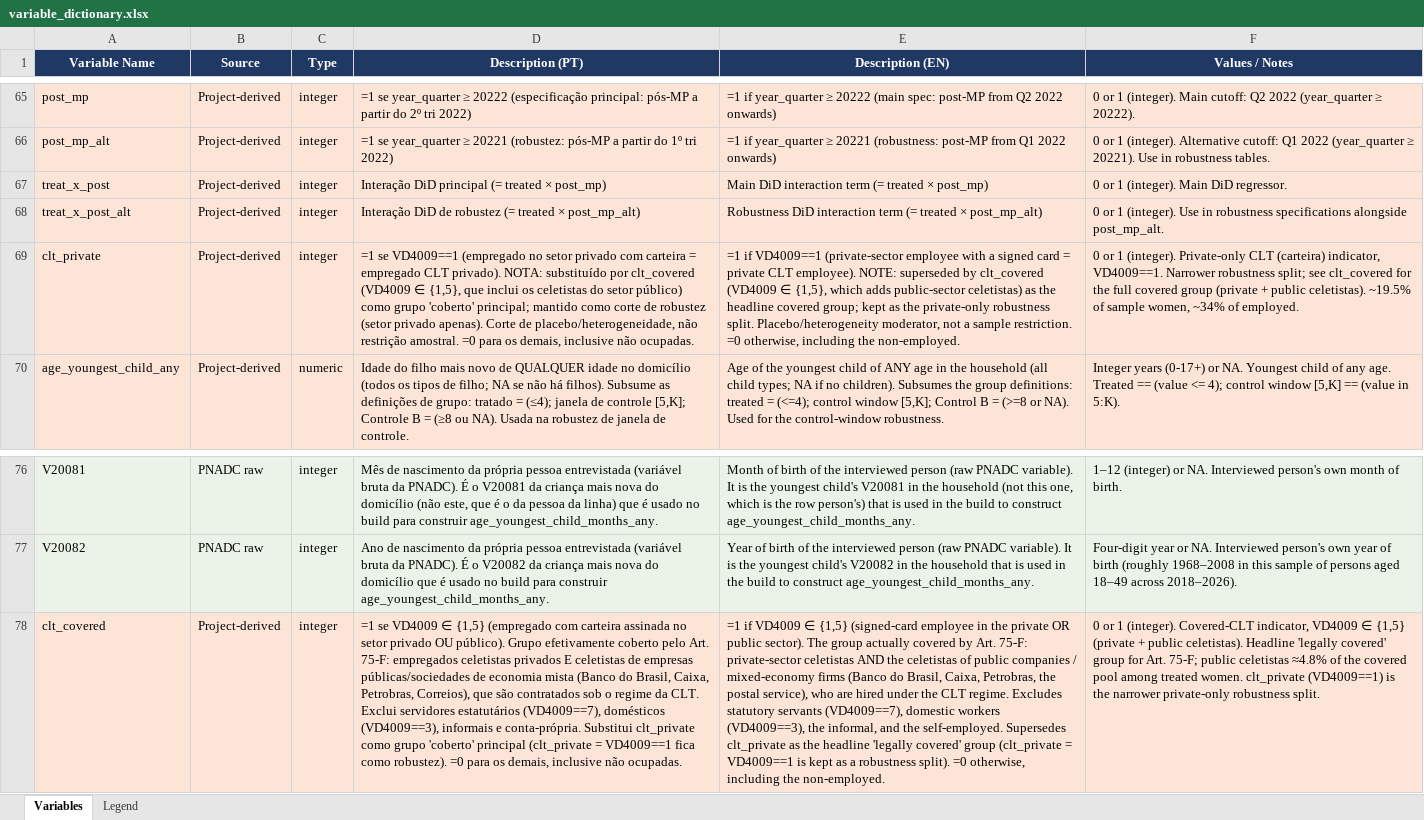
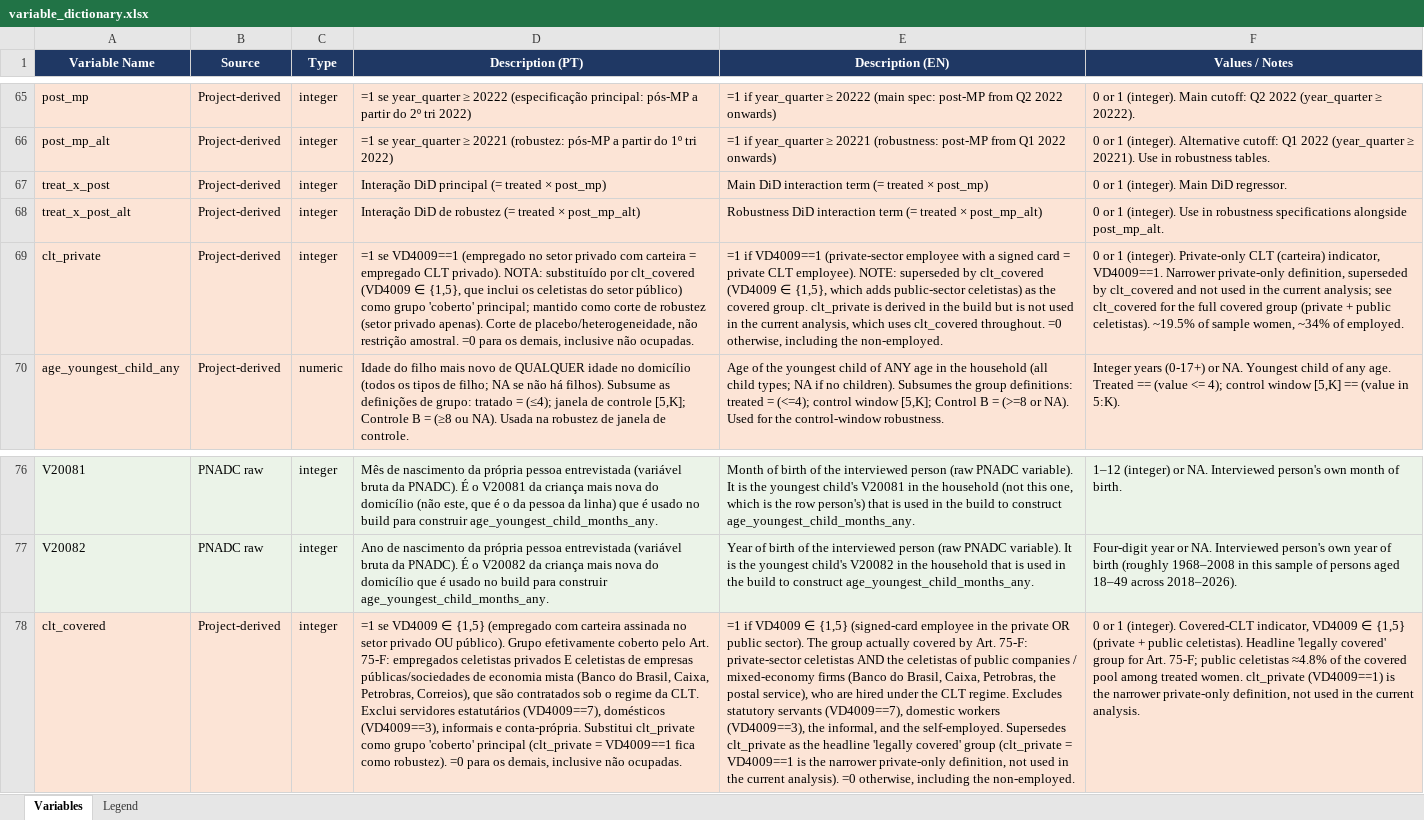
Before and after one commit to FredieDidier/HomeOfficePNAD, an Excel workbook: dictionary/variable_dictionary.xlsx, sheet Variables, drawn as a sheet; only a part is shown, gaps mark what is left out; values as stored, in another font and other column widths than the file's, no borders; the diff names each change by its address in the sheet, - before the commit and + after, or states it on an @@ line.

```diff
--- a/dictionary/variable_dictionary.xlsx (sheet Variables)
+++ b/dictionary/variable_dictionary.xlsx (sheet Variables)
-E69 (Description (EN)): …as the headline covered group; kept as the private-only robustness split. Placebo/heterogeneity moderator, not a sample restriction. =0 otherwise,…
+E69 (Description (EN)): …as the covered group. clt_private is derived in the build but is not used in the current analysis, which uses clt_covered throughout. =0 otherwise,…
-F69 (Values / Notes): …VD4009==1. Narrower robustness split; see clt_covered…
+F69 (Values / Notes): …VD4009==1. Narrower private-only definition, superseded by clt_covered and not used in the current analysis; see clt_covered…
-E78 (Description (EN)): …VD4009==1 is kept as a robustness split). =0 otherwise,…
+E78 (Description (EN)): …VD4009==1 is the narrower private-only definition, not used in the current analysis). =0 otherwise,…
-F78 (Values / Notes): …narrower private-only robustness split.
+F78 (Values / Notes): …narrower private-only definition, not used in the current analysis.
```
Also changed, not shown: 14 other files.
